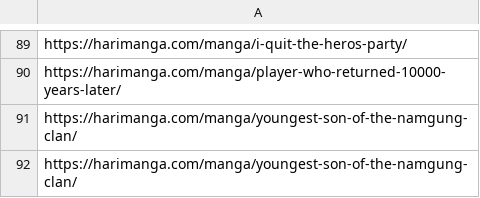
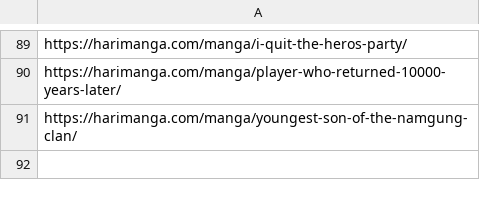
Before and after one commit to ChinnaBabuVanarasi/MangaTrackerX, a CSV file: csv_files/manga_links.csv, drawn as a sheet; only a part is shown, gaps mark what is left out; the diff names each change by its address in the sheet, - before the commit and + after, or states it on an @@ line.

Commit message:
removed dupliacates

```diff
--- a/csv_files/manga_links.csv
+++ b/csv_files/manga_links.csv
-row 92: https://harimanga.com/manga/youngest-son-of-the-namgung-clan/
```
